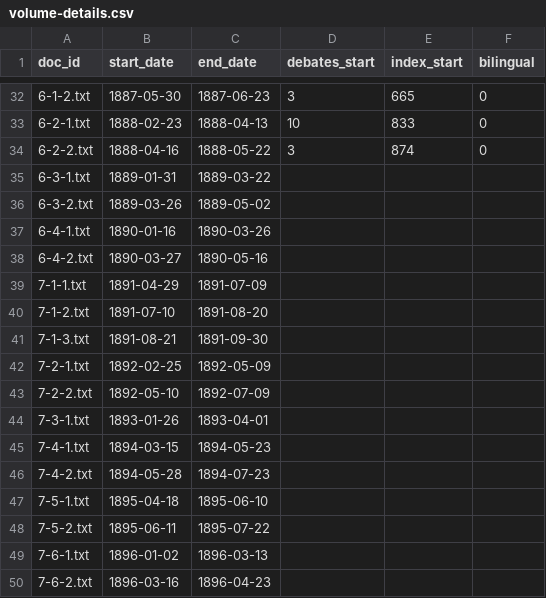
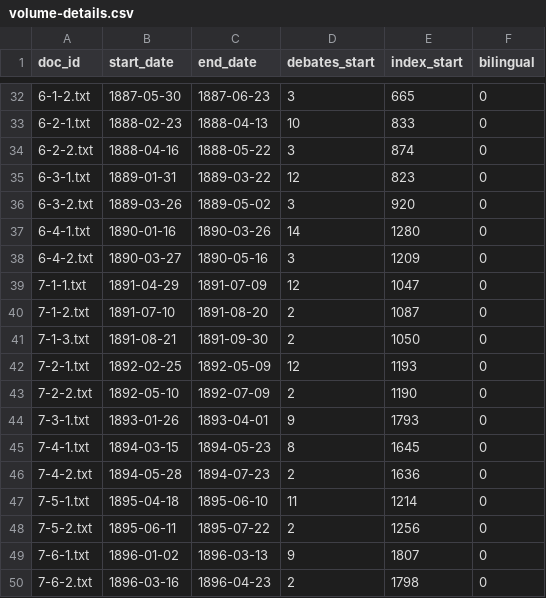
Before and after one commit to lchski/hansard-langevin-indian-affairs-analysis, a CSV file: data/indices/volume-details.csv, drawn as a sheet; only a part is shown, gaps mark what is left out.

Commit message:
tag remaining files with page numbers

```diff
--- a/data/indices/volume-details.csv
+++ b/data/indices/volume-details.csv
@@ -34,17 +34,17 @@ doc_id,start_date,end_date,debates_start,index_start,bilingual
 6-2-2.txt,1888-04-16,1888-05-22,3,874,0
-6-3-1.txt,1889-01-31,1889-03-22
-6-3-2.txt,1889-03-26,1889-05-02
-6-4-1.txt,1890-01-16,1890-03-26
-6-4-2.txt,1890-03-27,1890-05-16
-7-1-1.txt,1891-04-29,1891-07-09
-7-1-2.txt,1891-07-10,1891-08-20
-7-1-3.txt,1891-08-21,1891-09-30
-7-2-1.txt,1892-02-25,1892-05-09
-7-2-2.txt,1892-05-10,1892-07-09
-7-3-1.txt,1893-01-26,1893-04-01
-7-4-1.txt,1894-03-15,1894-05-23
-7-4-2.txt,1894-05-28,1894-07-23
-7-5-1.txt,1895-04-18,1895-06-10
-7-5-2.txt,1895-06-11,1895-07-22
-7-6-1.txt,1896-01-02,1896-03-13
-7-6-2.txt,1896-03-16,1896-04-23
+6-3-1.txt,1889-01-31,1889-03-22,12,823,0
+6-3-2.txt,1889-03-26,1889-05-02,3,920,0
+6-4-1.txt,1890-01-16,1890-03-26,14,1280,0
+6-4-2.txt,1890-03-27,1890-05-16,3,1209,0
+7-1-1.txt,1891-04-29,1891-07-09,12,1047,0
+7-1-2.txt,1891-07-10,1891-08-20,2,1087,0
+7-1-3.txt,1891-08-21,1891-09-30,2,1050,0
+7-2-1.txt,1892-02-25,1892-05-09,12,1193,0
+7-2-2.txt,1892-05-10,1892-07-09,2,1190,0
+7-3-1.txt,1893-01-26,1893-04-01,9,1793,0
+7-4-1.txt,1894-03-15,1894-05-23,8,1645,0
+7-4-2.txt,1894-05-28,1894-07-23,2,1636,0
+7-5-1.txt,1895-04-18,1895-06-10,11,1214,0
+7-5-2.txt,1895-06-11,1895-07-22,2,1256,0
+7-6-1.txt,1896-01-02,1896-03-13,9,1807,0
+7-6-2.txt,1896-03-16,1896-04-23,2,1798,0
```
